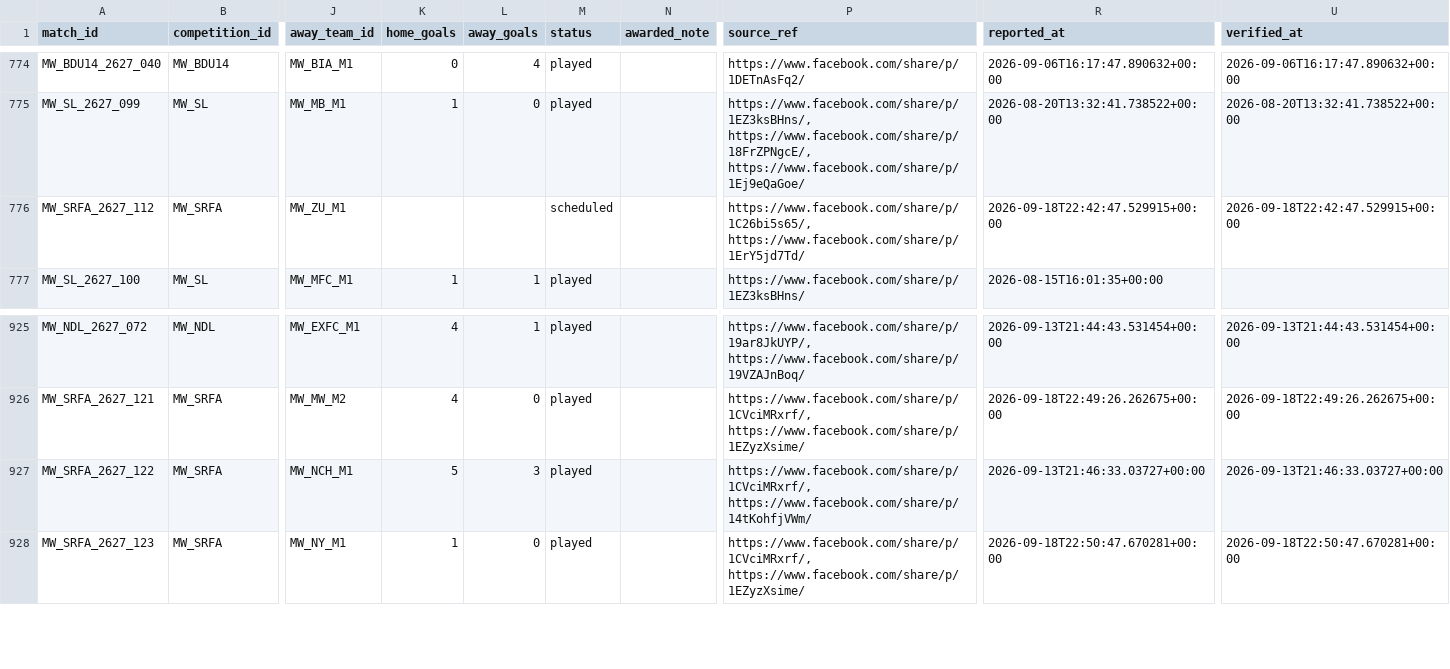
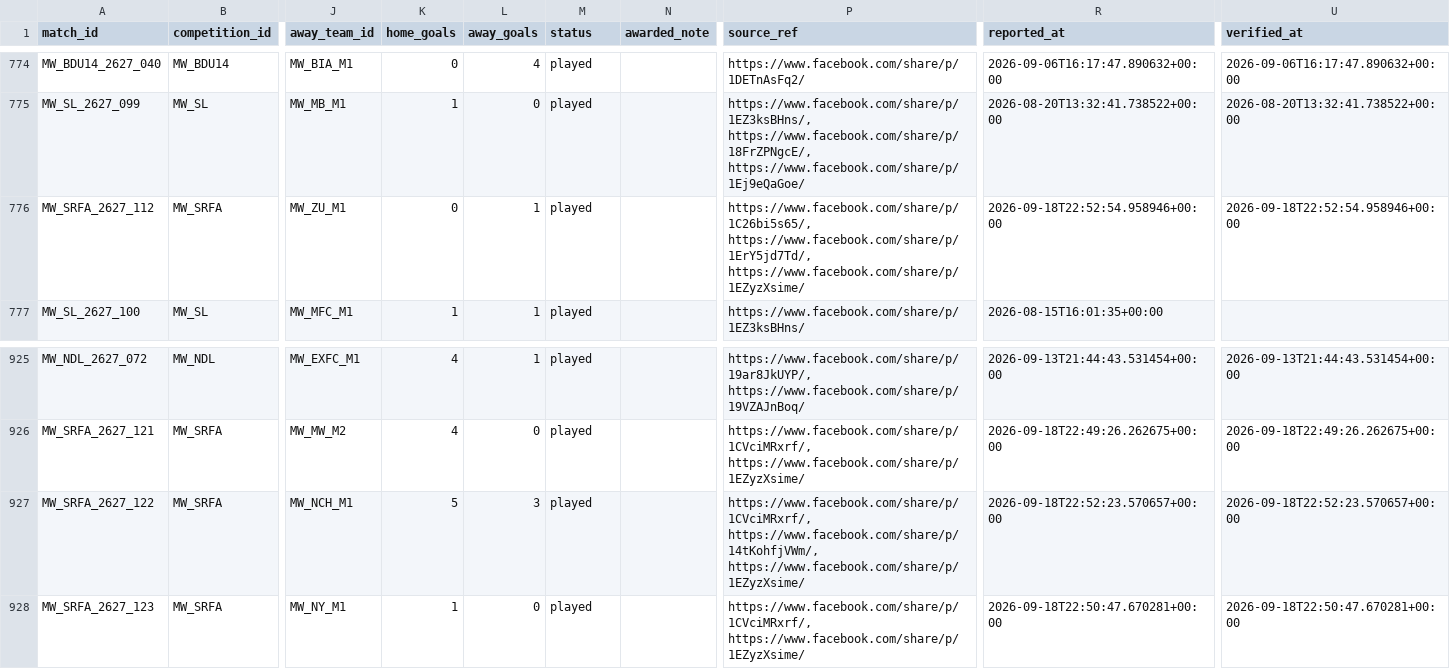
Before and after one commit to theboban5/fb-mw, a CSV file: data/canonical/matches.csv, drawn as a sheet; only a part is shown, gaps mark what is left out; the diff names each change by its address in the sheet, - before the commit and + after, or states it on an @@ line.

```diff
--- a/data/canonical/matches.csv
+++ b/data/canonical/matches.csv
-K776 (home_goals): (empty)
+K776 (home_goals): 0
-L776 (away_goals): (empty)
+L776 (away_goals): 1
-M776 (status): scheduled
+M776 (status): played
-P776 (source_ref): https://www.facebook.com/share/p/1C26bi5s65/, https://www.facebook.com/share/p/1ErY5jd7Td/
+P776 (source_ref): https://www.facebook.com/share/p/1C26bi5s65/, https://www.facebook.com/share/p/1ErY5jd7Td/, https://www.facebook.com/share/p/1EZyzXsime/
-R776 (reported_at): 2026-09-18T22:42:47.529915+00:00
+R776 (reported_at): 2026-09-18T22:52:54.958946+00:00
-U776 (verified_at): 2026-09-18T22:42:47.529915+00:00
+U776 (verified_at): 2026-09-18T22:52:54.958946+00:00
-P927 (source_ref): https://www.facebook.com/share/p/1CVciMRxrf/, https://www.facebook.com/share/p/14tKohfjVWm/
+P927 (source_ref): https://www.facebook.com/share/p/1CVciMRxrf/, https://www.facebook.com/share/p/14tKohfjVWm/, https://www.facebook.com/share/p/1EZyzXsime/
-R927 (reported_at): 2026-09-13T21:46:33.03727+00:00
+R927 (reported_at): 2026-09-18T22:52:23.570657+00:00
-U927 (verified_at): 2026-09-13T21:46:33.03727+00:00
+U927 (verified_at): 2026-09-18T22:52:23.570657+00:00
```
Also changed, not shown: data/canonical/goals.csv, data/canonical/players.csv.
